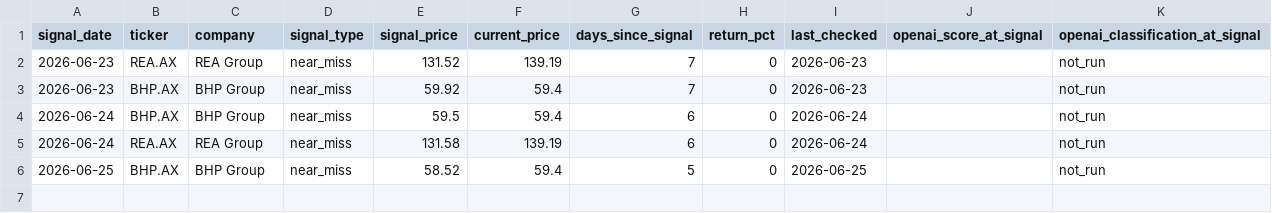
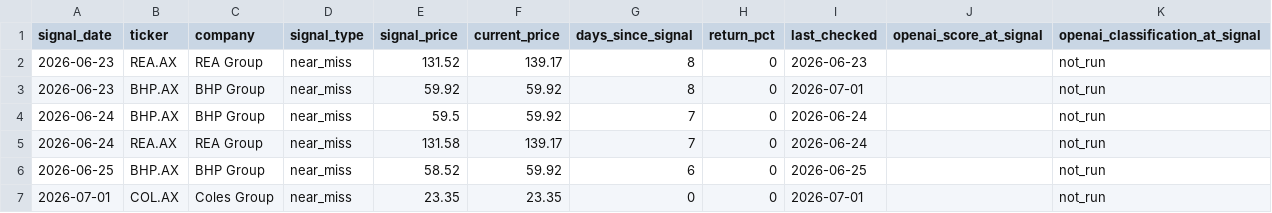
Before and after one commit to balkissoc/contrarian-investing-monitor, a CSV file: reports/performance_log.csv, drawn as a sheet.

```diff
--- a/reports/performance_log.csv
+++ b/reports/performance_log.csv
@@ -1,6 +1,7 @@
 signal_date,ticker,company,signal_type,signal_price,current_price,days_since_signal,return_pct,last_checked,openai_score_at_signal,openai_classification_at_signal
-2026-06-23,REA.AX,REA Group,near_miss,131.52,139.19,7,0,2026-06-23,,not_run
-2026-06-23,BHP.AX,BHP Group,near_miss,59.92,59.4,7,0,2026-06-23,,not_run
-2026-06-24,BHP.AX,BHP Group,near_miss,59.5,59.4,6,0,2026-06-24,,not_run
-2026-06-24,REA.AX,REA Group,near_miss,131.58,139.19,6,0,2026-06-24,,not_run
-2026-06-25,BHP.AX,BHP Group,near_miss,58.52,59.4,5,0,2026-06-25,,not_run
+2026-06-23,REA.AX,REA Group,near_miss,131.52,139.17,8,0,2026-06-23,,not_run
+2026-06-23,BHP.AX,BHP Group,near_miss,59.92,59.92,8,0,2026-07-01,,not_run
+2026-06-24,BHP.AX,BHP Group,near_miss,59.5,59.92,7,0,2026-06-24,,not_run
+2026-06-24,REA.AX,REA Group,near_miss,131.58,139.17,7,0,2026-06-24,,not_run
+2026-06-25,BHP.AX,BHP Group,near_miss,58.52,59.92,6,0,2026-06-25,,not_run
+2026-07-01,COL.AX,Coles Group,near_miss,23.35,23.35,0,0,2026-07-01,,not_run
```
Also changed, not shown: 4 other files.
